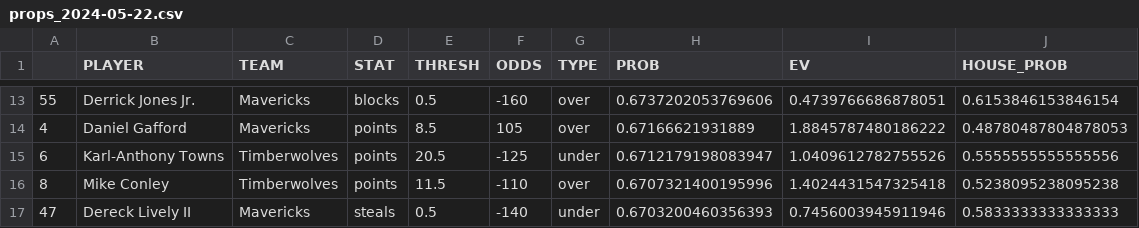
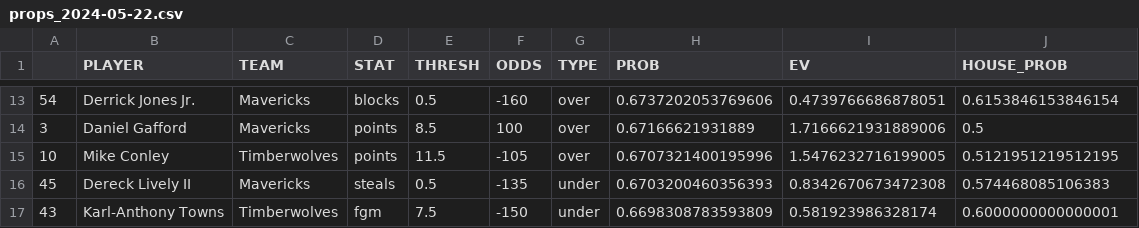
Before and after one commit to rustam-sa/nba_01, a CSV file: props_2024-05-22.csv, drawn as a sheet; only a part is shown, gaps mark what is left out; the diff covers the shown part only.

Commit message:
Fix bug where fgm and points for same player would coexist in a parlay

```diff
--- a/props_2024-05-22.csv
+++ b/props_2024-05-22.csv
@@ -13,5 +13,5 @@
-55,Derrick Jones Jr.,Mavericks,blocks,0.5,-160,over,0.6737202053769606,0.4739766686878051,0.6153846153846154
-4,Daniel Gafford,Mavericks,points,8.5,105,over,0.67166621931889,1.8845787480186222,0.48780487804878053
-6,Karl-Anthony Towns,Timberwolves,points,20.5,-125,under,0.6712179198083947,1.0409612782755526,0.5555555555555556
-8,Mike Conley,Timberwolves,points,11.5,-110,over,0.6707321400195996,1.4024431547325418,0.5238095238095238
-47,Dereck Lively II,Mavericks,steals,0.5,-140,under,0.6703200460356393,0.7456003945911946,0.5833333333333333
+54,Derrick Jones Jr.,Mavericks,blocks,0.5,-160,over,0.6737202053769606,0.4739766686878051,0.6153846153846154
+3,Daniel Gafford,Mavericks,points,8.5,100,over,0.67166621931889,1.7166621931889006,0.5
+10,Mike Conley,Timberwolves,points,11.5,-105,over,0.6707321400195996,1.5476232716199005,0.5121951219512195
+45,Dereck Lively II,Mavericks,steals,0.5,-135,under,0.6703200460356393,0.8342670673472308,0.574468085106383
+43,Karl-Anthony Towns,Timberwolves,fgm,7.5,-150,under,0.6698308783593809,0.581923986328174,0.6000000000000001
```
Also changed, not shown: 3 added rows, 3 removed rows and 27 edited cells elsewhere in this file, prop_lines/prop_lines.csv, 19 other files.
